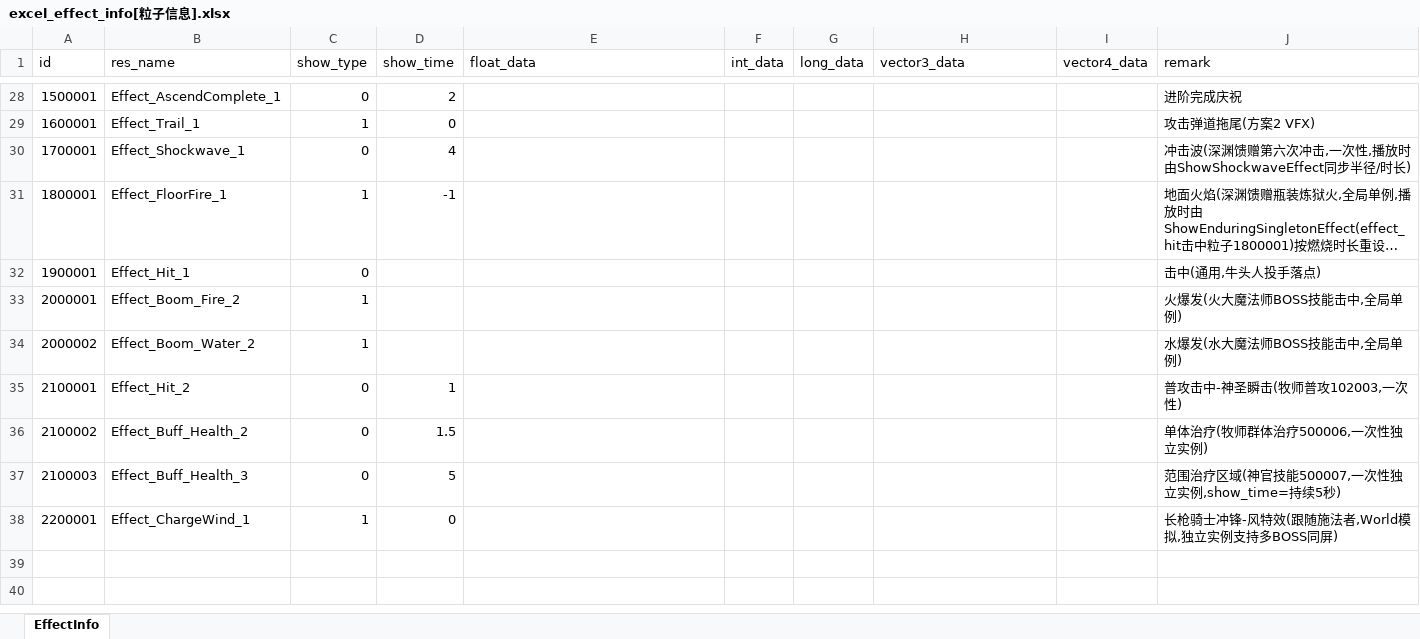
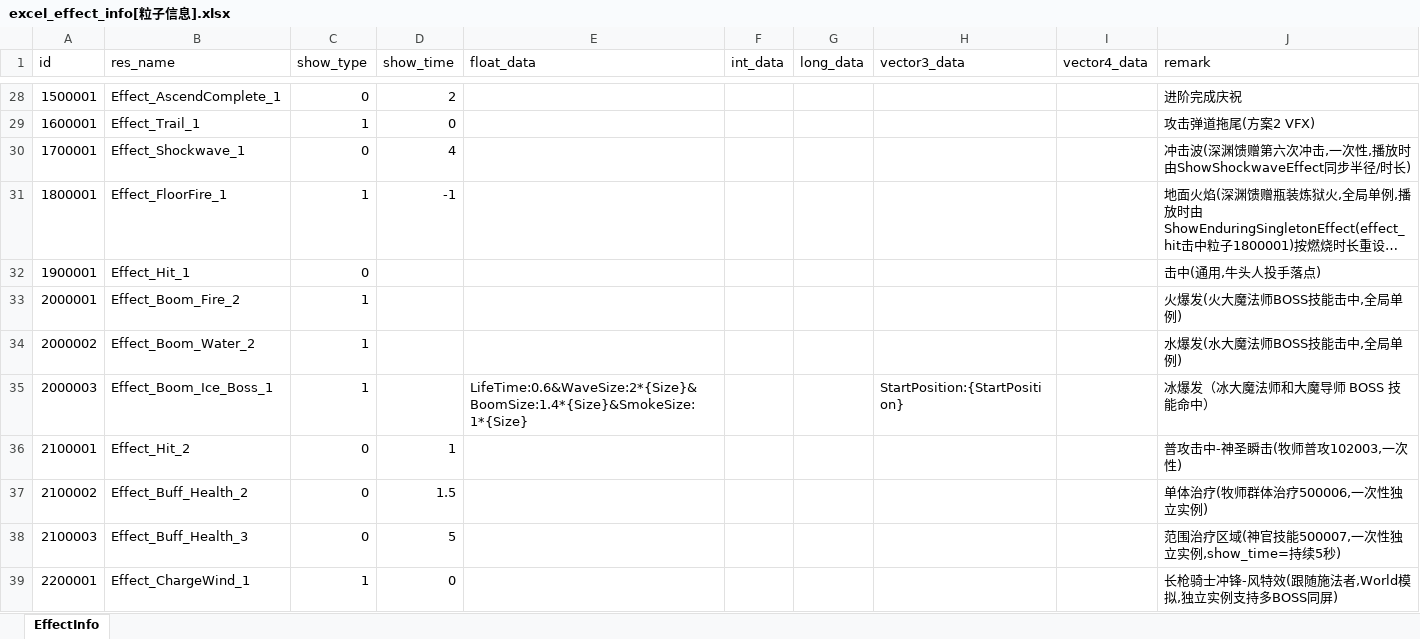
Before and after one commit to wobushiren79/DemonLordRoguelike, an Excel workbook: Demon Lord Roguelike/Assets/Data/Excel/excel_effect_info[粒子信息].xlsx, sheet EffectInfo, drawn as a sheet; only a part is shown, gaps mark what is left out; long unchanged cells end in …; values as stored, in another font and other column widths than the file's, no borders; the diff names each change by its address in the sheet, - before the commit and + after, or states it on an @@ line.

```diff
--- a/Demon Lord Roguelike/Assets/Data/Excel/excel_effect_info[粒子信息].xlsx (sheet EffectInfo)
+++ b/Demon Lord Roguelike/Assets/Data/Excel/excel_effect_info[粒子信息].xlsx (sheet EffectInfo)
+row 35: 2000003 | Effect_Boom_Ice_Boss_1 | 1 |  | LifeTime:0.6&WaveSize:2*{Size}&BoomSize:1.4*{Size}&SmokeSize:1*{Size} |  |  | StartPosition:{StartPosition} |  | 冰爆发（冰大魔法师和大魔导师 BOSS 技能命中）
```
Also changed, not shown: Demon Lord Roguelike/Assets/Data/Excel/excel_attackmode_info[攻击方式].xlsx, Demon Lord Roguelike/Assets/Data/Excel/excel_language[多语言_FrameWork].xlsx, 16 other files.
